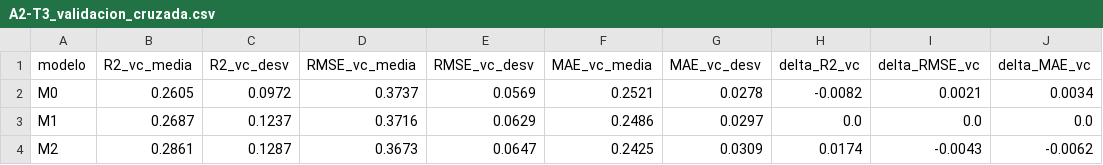
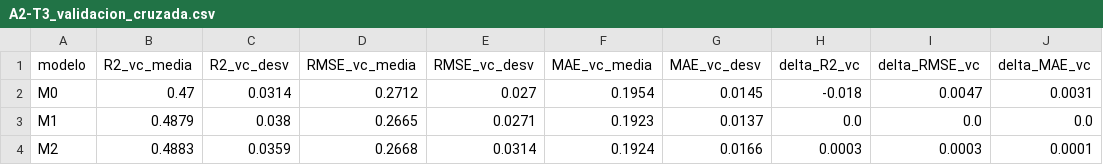
Before and after one commit to dulcegonzalez0711/tesis-exoplanetas, a CSV file: analisis/tablas/A2-T3_validacion_cruzada.csv, drawn as a sheet.

```diff
--- a/analisis/tablas/A2-T3_validacion_cruzada.csv
+++ b/analisis/tablas/A2-T3_validacion_cruzada.csv
@@ -1,4 +1,4 @@
 modelo,R2_vc_media,R2_vc_desv,RMSE_vc_media,RMSE_vc_desv,MAE_vc_media,MAE_vc_desv,delta_R2_vc,delta_RMSE_vc,delta_MAE_vc
-M0,0.2605,0.0972,0.3737,0.0569,0.2521,0.0278,-0.0082,0.0021,0.0034
-M1,0.2687,0.1237,0.3716,0.0629,0.2486,0.0297,0.0,0.0,0.0
-M2,0.2861,0.1287,0.3673,0.0647,0.2425,0.0309,0.0174,-0.0043,-0.0062
+M0,0.47,0.0314,0.2712,0.027,0.1954,0.0145,-0.018,0.0047,0.0031
+M1,0.4879,0.038,0.2665,0.0271,0.1923,0.0137,0.0,0.0,0.0
+M2,0.4883,0.0359,0.2668,0.0314,0.1924,0.0166,0.0003,0.0003,0.0001
```
Also changed, not shown: analisis/figuras/INDICE_FIGURAS.csv, analisis/tablas/A2-T1_cortes_de_la_muestra.csv, 34 other files.
